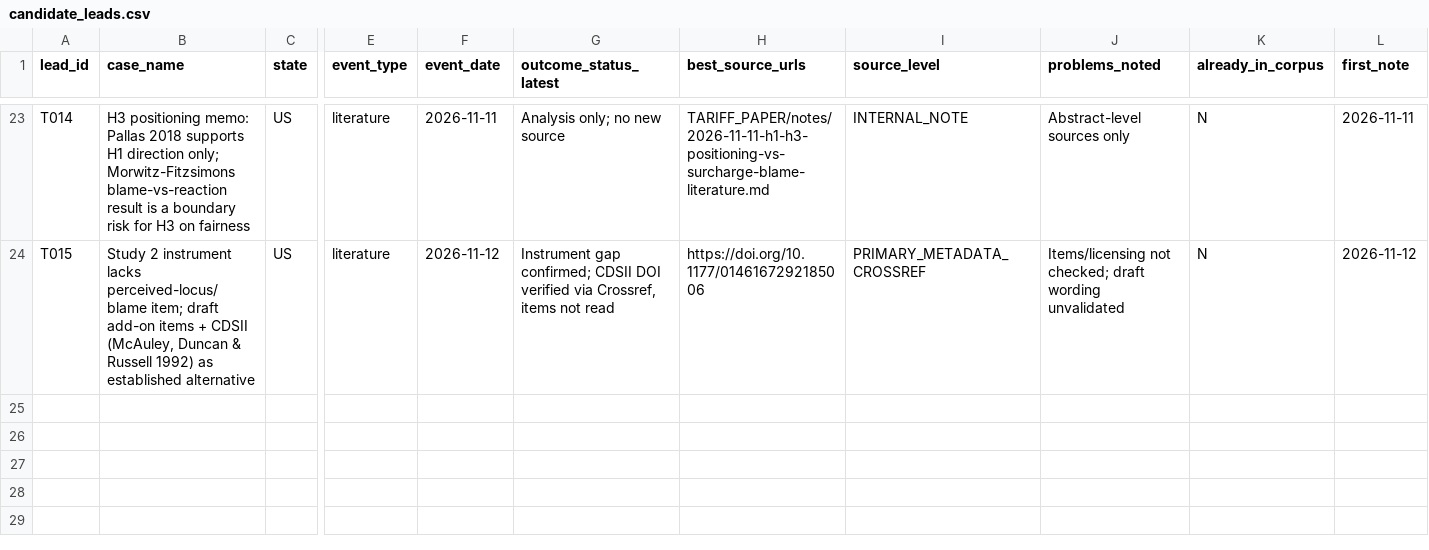
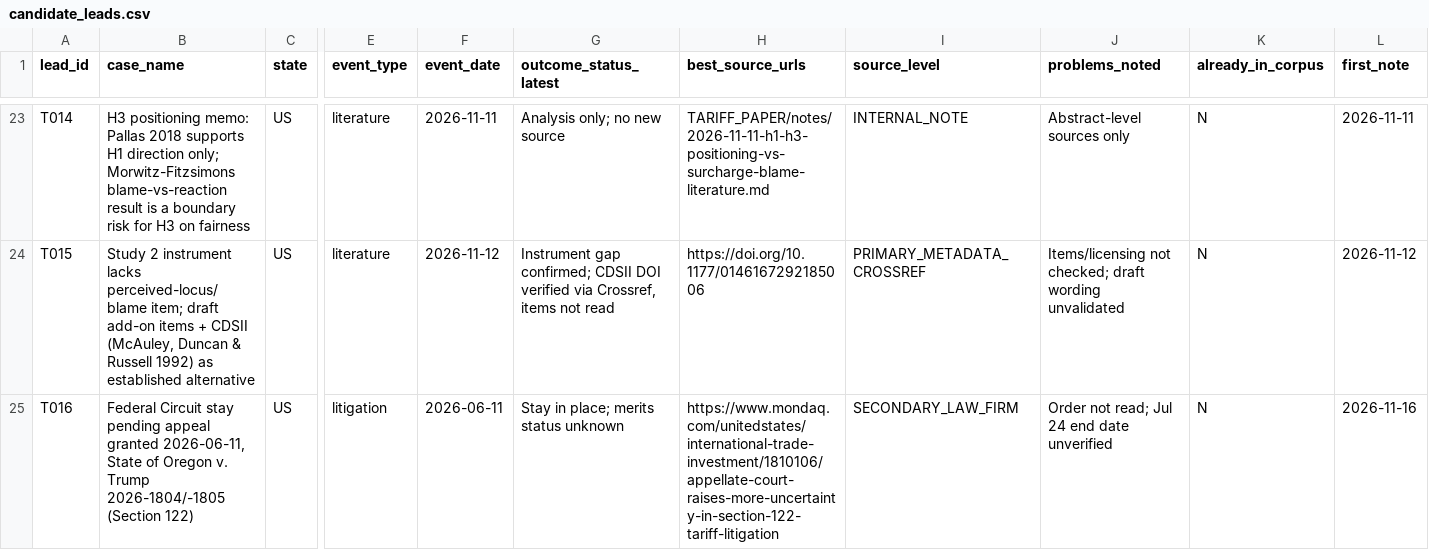
Before and after one commit to brittonleggett/research-threads-cloud, a CSV file: TARIFF_PAPER/04_DATA/candidate_leads.csv, drawn as a sheet; only a part is shown, gaps mark what is left out; rows hold the shown columns only; the diff names each change by its address in the sheet, - before the commit and + after, or states it on an @@ line.

```diff
--- a/TARIFF_PAPER/04_DATA/candidate_leads.csv
+++ b/TARIFF_PAPER/04_DATA/candidate_leads.csv
+row 25: T016 | Federal Circuit stay pending appeal granted 2026-06-11, State of Oregon v. Trump 2026-1804/-1805 (Section 122) | US | litigation | 2026-06-11 | Stay in place; merits status unknown | https://www.mondaq.com/unitedstates/international-trade-investment/1810106/appellate-court-raises-more-uncertainty-in-section-122-tariff-litigation | SECONDARY_LAW_FIRM | Order not read; Jul 24 end date unverified | N | 2026-11-16
```
Also changed, not shown: MEAT_SUPPLY_CHAIN_PAPER/04_DATA/candidate_leads.csv, MEAT_SUPPLY_CHAIN_PAPER/04_DATA/watchlist.csv, 5 other files.
